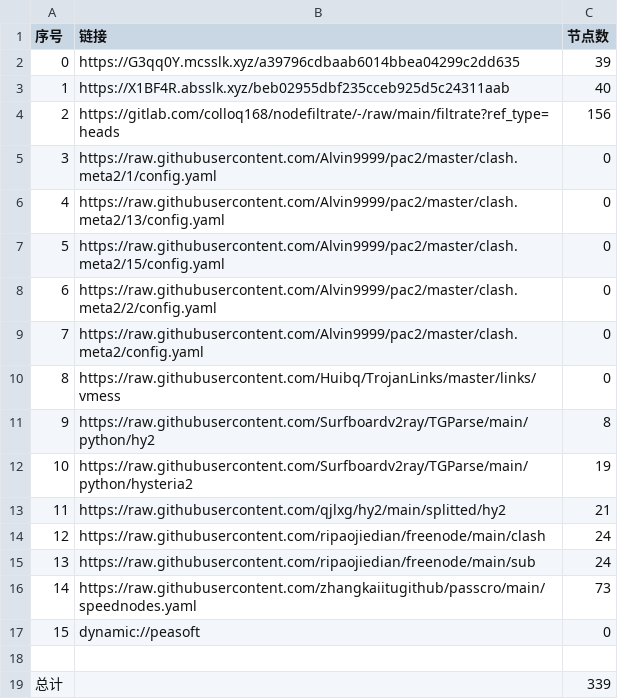
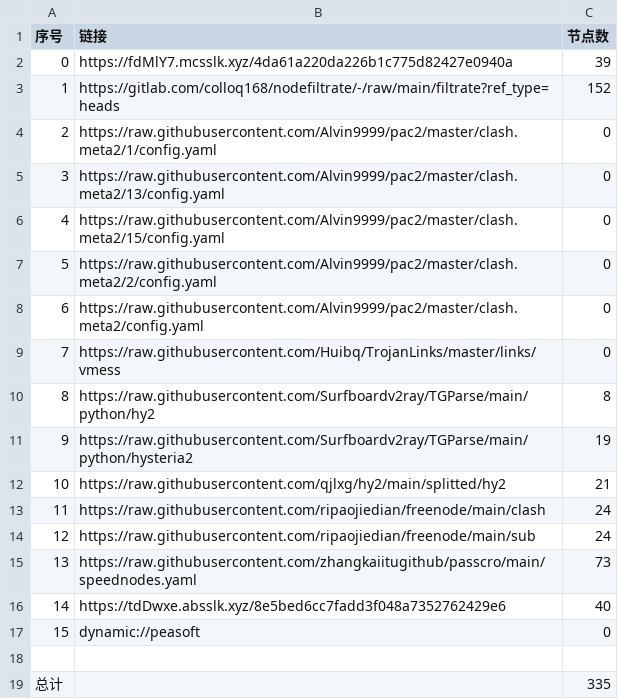
Before and after one commit to aee1996a/NoMoreWalls, a CSV file: list_result.csv, drawn as a sheet; removed rows and columns are numbered as before the commit, all else as after; the diff names each change by its address in the sheet, - before the commit and + after, or states it on an @@ line.

```diff
--- a/list_result.csv
+++ b/list_result.csv
-B2 (链接): https://G3qq0Y.mcsslk.xyz/a39796cdbaab6014bbea04299c2dd635
+B2 (链接): https://fdMlY7.mcsslk.xyz/4da61a220da226b1c775d82427e0940a
-row 3: 1 | https://X1BF4R.absslk.xyz/beb02955dbf235cceb925d5c24311aab | 40
@@ column A (序号) renumbered between rows 3 and 15 @@
-C3 (节点数): 156
+C3 (节点数): 152
+row 16: 14 | https://tdDwxe.absslk.xyz/8e5bed6cc7fadd3f048a7352762429e6 | 40
-C19 (节点数): 339
+C19 (节点数): 335
```
Also changed, not shown: 32 other files.
